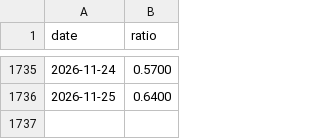
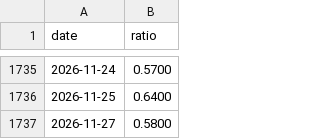
Before and after one commit to abcd5943-cell/market-heat-radar, a CSV file: equity_put_call.csv, drawn as a sheet; only a part is shown, gaps mark what is left out.

```diff
--- a/equity_put_call.csv
+++ b/equity_put_call.csv
@@ -1736 +1736,2 @@ date,ratio
 2026-11-25,0.6400
+2026-11-27,0.5800
```
Also changed, not shown: total_put_call.csv.
